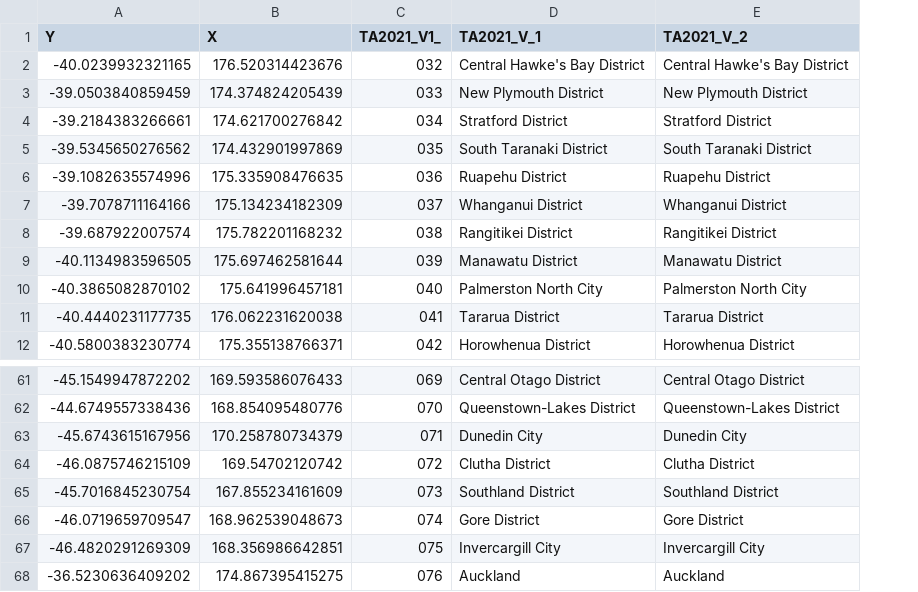
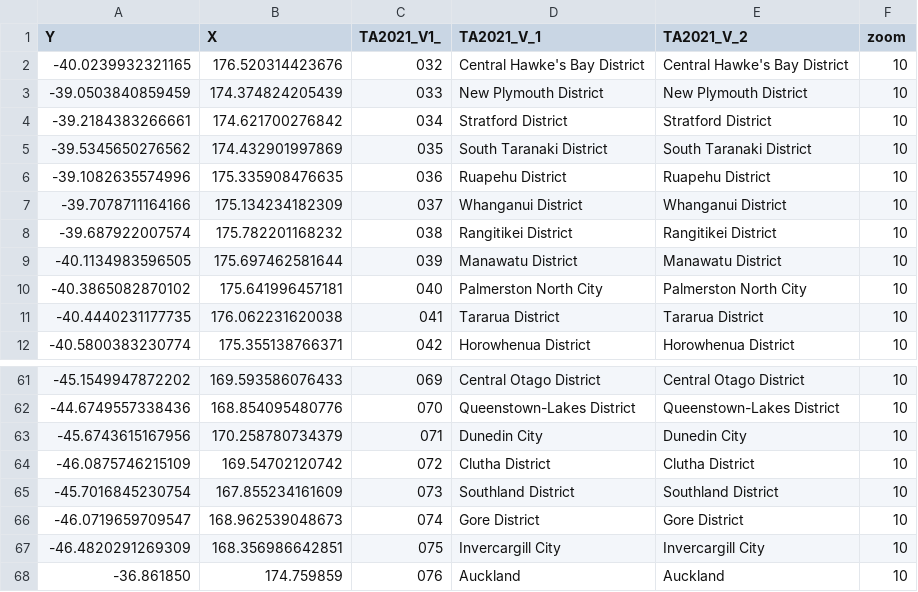
Before and after one commit to urutau-nz/x-minute-city, a CSV file: data/results/ta_centroids.csv, drawn as a sheet; only a part is shown, gaps mark what is left out; the diff names each change by its address in the sheet, - before the commit and + after, or states it on an @@ line.

Commit message:
updated with zooms

```diff
--- a/data/results/ta_centroids.csv
+++ b/data/results/ta_centroids.csv
+column F (zoom), rows 2-12: all 10; rows 61-68: all 10
-A68 (Y): -36.5230636409202
+A68 (Y): -36.861850
-B68 (X): 174.867395415275
+B68 (X): 174.759859
```
